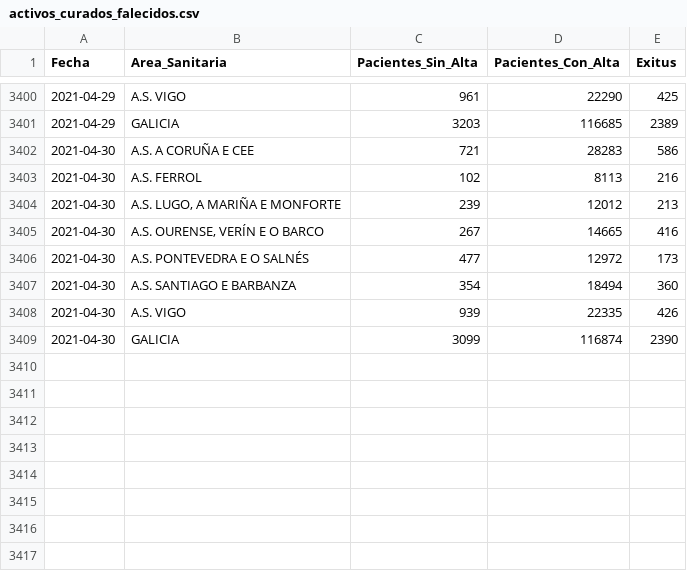
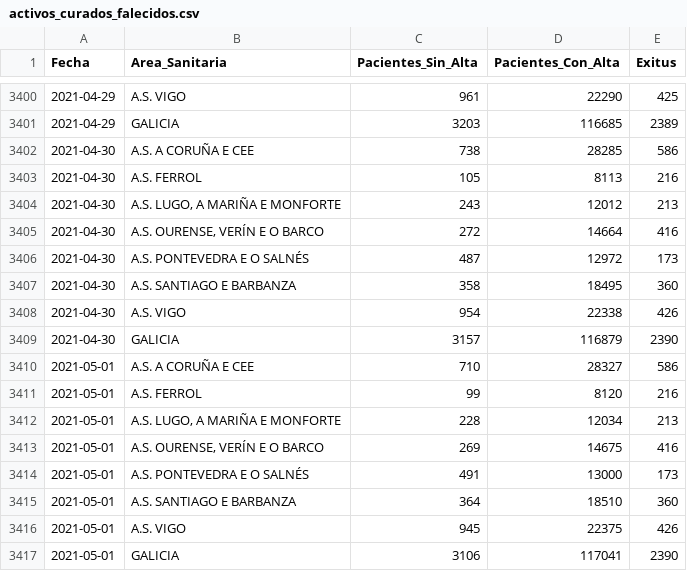
Before and after one commit to anuf/covid19-sergas, a CSV file: activos_curados_falecidos.csv, drawn as a sheet; only a part is shown, gaps mark what is left out.

```diff
--- a/activos_curados_falecidos.csv
+++ b/activos_curados_falecidos.csv
@@ -3401,9 +3401,17 @@ Fecha,Area_Sanitaria,Pacientes_Sin_Alta,Pacientes_Con_Alta,Exitus
 2021-04-29,GALICIA,3203,116685,2389
-2021-04-30,A.S. A CORUÑA E CEE,721,28283,586
-2021-04-30,A.S. FERROL,102,8113,216
-2021-04-30,"A.S. LUGO, A MARIÑA E MONFORTE",239,12012,213
-2021-04-30,"A.S. OURENSE, VERÍN E O BARCO",267,14665,416
-2021-04-30,A.S. PONTEVEDRA E O SALNÉS,477,12972,173
-2021-04-30,A.S. SANTIAGO E BARBANZA,354,18494,360
-2021-04-30,A.S. VIGO,939,22335,426
-2021-04-30,GALICIA,3099,116874,2390
+2021-04-30,A.S. A CORUÑA E CEE,738,28285,586
+2021-04-30,A.S. FERROL,105,8113,216
+2021-04-30,"A.S. LUGO, A MARIÑA E MONFORTE",243,12012,213
+2021-04-30,"A.S. OURENSE, VERÍN E O BARCO",272,14664,416
+2021-04-30,A.S. PONTEVEDRA E O SALNÉS,487,12972,173
+2021-04-30,A.S. SANTIAGO E BARBANZA,358,18495,360
+2021-04-30,A.S. VIGO,954,22338,426
+2021-04-30,GALICIA,3157,116879,2390
+2021-05-01,A.S. A CORUÑA E CEE,710,28327,586
+2021-05-01,A.S. FERROL,99,8120,216
+2021-05-01,"A.S. LUGO, A MARIÑA E MONFORTE",228,12034,213
+2021-05-01,"A.S. OURENSE, VERÍN E O BARCO",269,14675,416
+2021-05-01,A.S. PONTEVEDRA E O SALNÉS,491,13000,173
+2021-05-01,A.S. SANTIAGO E BARBANZA,364,18510,360
+2021-05-01,A.S. VIGO,945,22375,426
+2021-05-01,GALICIA,3106,117041,2390
```
Also changed, not shown: total_data.csv.
